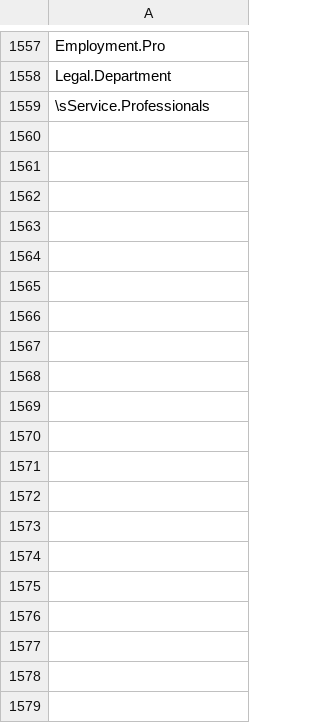
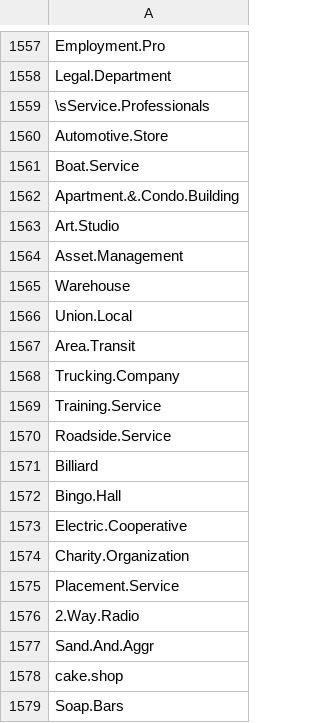
Before and after one commit to lukn00/luke-filter, a CSV file: _bads.csv, drawn as a sheet; only a part is shown, gaps mark what is left out; the diff covers the shown part only.

```diff
--- a/_bads.csv
+++ b/_bads.csv
@@ -1559 +1559,21 @@ Legal.Department
 \sService.Professionals
+Automotive.Store
+Boat.Service
+Apartment.&.Condo.Building
+Art.Studio
+Asset.Management
+Warehouse
+Union.Local
+Area.Transit
+Trucking.Company
+Training.Service
+Roadside.Service
+Billiard
+Bingo.Hall
+Electric.Cooperative
+Charity.Organization
+Placement.Service
+2.Way.Radio
+Sand.And.Aggr
+cake.shop
+Soap.Bars
```
Also changed, not shown: 11 added rows and 1 edited cell elsewhere in this file, _cons.csv, _pros.csv.
